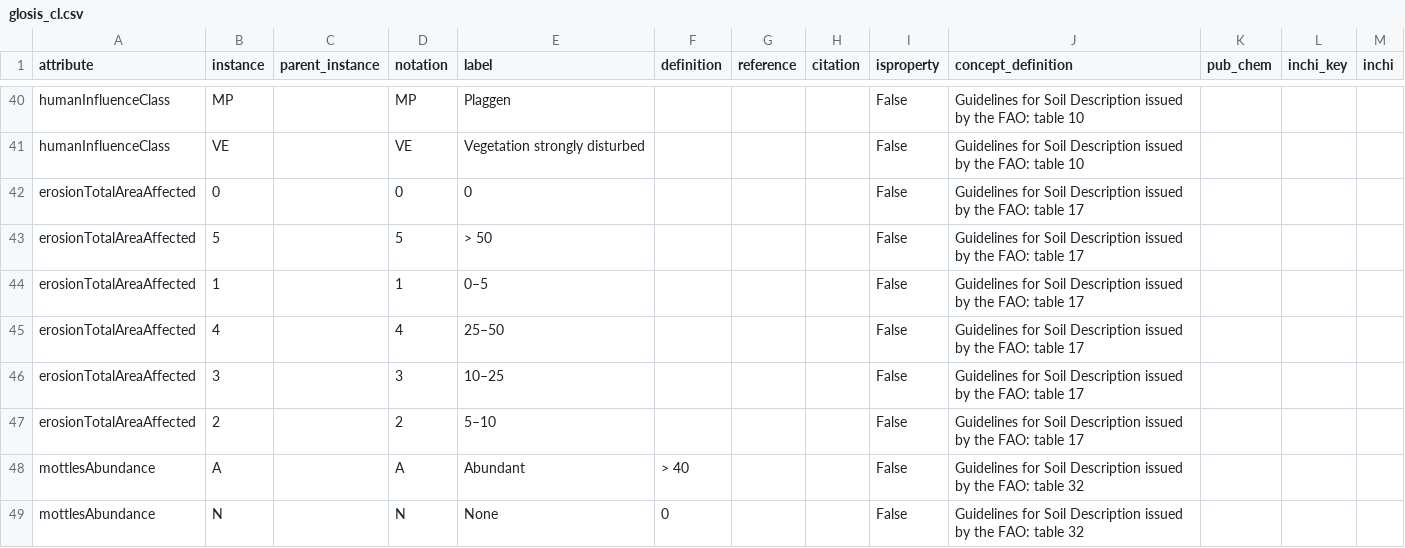
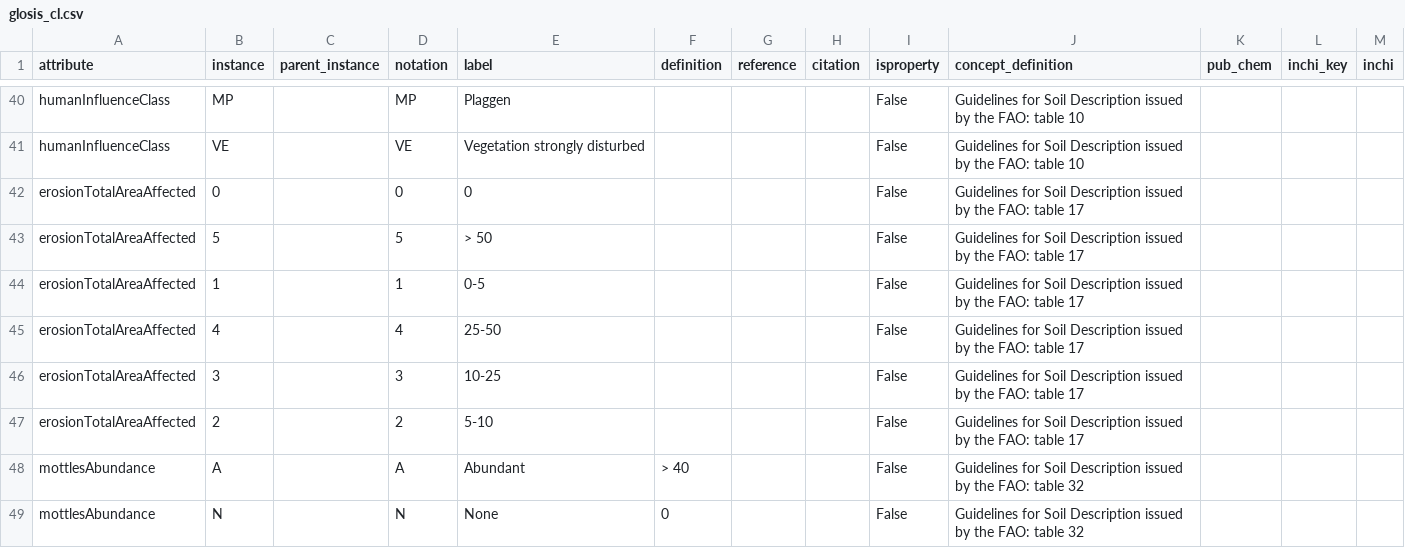
Before and after one commit to glosis-ld/glosis, a CSV file: csv_codelists/glosis_cl.csv, drawn as a sheet; only a part is shown, gaps mark what is left out; the diff covers the shown part only.

```diff
--- a/csv_codelists/glosis_cl.csv
+++ b/csv_codelists/glosis_cl.csv
@@ -43,6 +43,6 @@ erosionTotalAreaAffected,0,,0,0,,,,False,Guidelines for Soil Description issued
 erosionTotalAreaAffected,5,,5,> 50,,,,False,Guidelines for Soil Description issued by the FAO: table 17,,,
-erosionTotalAreaAffected,1,,1,0–5,,,,False,Guidelines for Soil Description issued by the FAO: table 17,,,
-erosionTotalAreaAffected,4,,4,25–50,,,,False,Guidelines for Soil Description issued by the FAO: table 17,,,
-erosionTotalAreaAffected,3,,3,10–25,,,,False,Guidelines for Soil Description issued by the FAO: table 17,,,
-erosionTotalAreaAffected,2,,2,5–10,,,,False,Guidelines for Soil Description issued by the FAO: table 17,,,
+erosionTotalAreaAffected,1,,1,0-5,,,,False,Guidelines for Soil Description issued by the FAO: table 17,,,
+erosionTotalAreaAffected,4,,4,25-50,,,,False,Guidelines for Soil Description issued by the FAO: table 17,,,
+erosionTotalAreaAffected,3,,3,10-25,,,,False,Guidelines for Soil Description issued by the FAO: table 17,,,
+erosionTotalAreaAffected,2,,2,5-10,,,,False,Guidelines for Soil Description issued by the FAO: table 17,,,
 mottlesAbundance,A,,A,Abundant,> 40,,,False,Guidelines for Soil Description issued by the FAO: table 32,,,
```
Also changed, not shown: 1 added row, 1 removed row and 152 edited cells elsewhere in this file, 24 other files.
